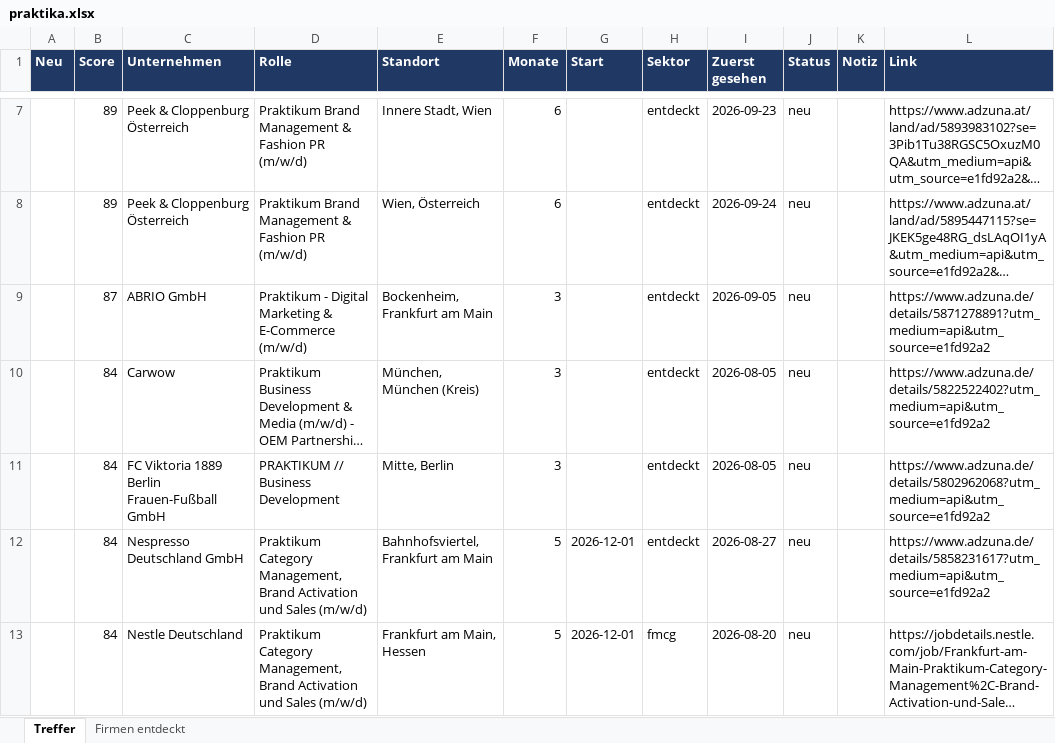
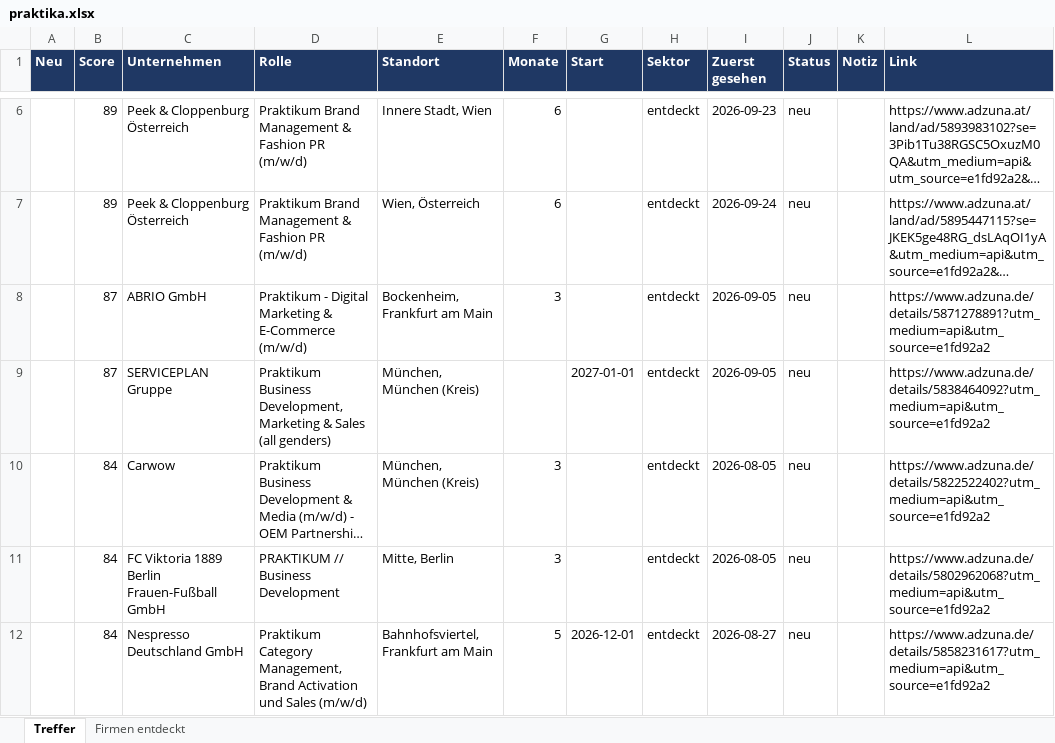
Before and after one commit to MathisKrug/Praktikum-Suchagent, an Excel workbook: docs/praktika.xlsx, sheet Treffer, drawn as a sheet; only a part is shown, gaps mark what is left out; the shorter side is filled out with more unchanged rows; long unchanged cells end in …; values as stored, in another font and other column widths than the file's, no borders; the diff covers the shown part only; the diff names each change by its address in the sheet, - before the commit and + after, or states it on an @@ line.

```diff
--- a/docs/praktika.xlsx (sheet Treffer)
+++ b/docs/praktika.xlsx (sheet Treffer)
+row 9:  | 87 | SERVICEPLAN Gruppe | Praktikum Business Development, Marketing & Sales (all genders) | München, München (Kreis) |  | 2027-01-01 | entdeckt | 2026-09-05 | neu |  | https://www.adzuna.de/details/5838464092?utm_medium=api&utm_source=e1fd92a2
```
Also changed, not shown: 2 added rows, 2 removed rows, 2 edited cells and cell formats elsewhere in this sheet, sheet Firmen entdeckt, 2 other files.
